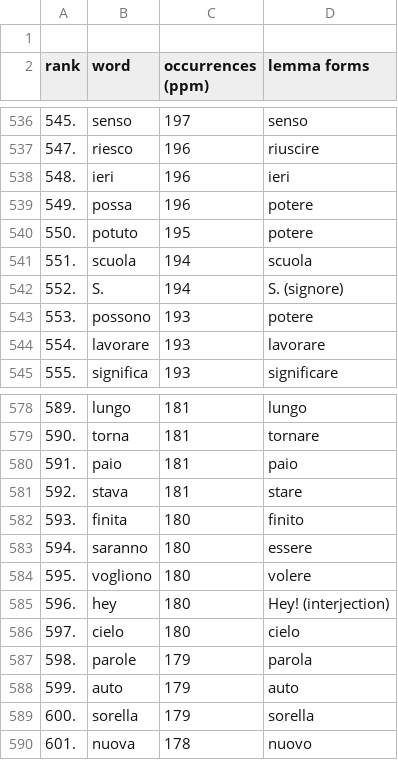
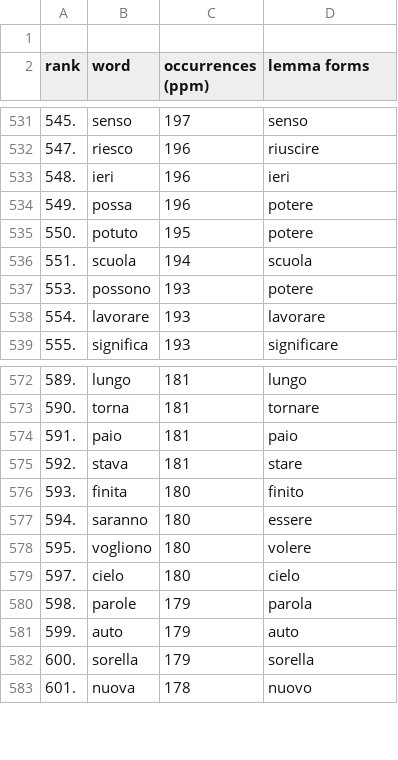
Before and after one commit to mhamilt/top-1000-colfis-anki-deck, a TSV file: wiktionary_top_1000.tsv, drawn as a sheet; only a part is shown, gaps mark what is left out; the diff covers the shown part only.

Commit message:
remove interjections

```diff
--- a/wiktionary_top_1000.tsv
+++ b/wiktionary_top_1000.tsv
@@ -541,3 +536,2 @@ rank	word	occurrences (ppm)	lemma forms
 551.	scuola	194	scuola
-552.	S.	194	S. (signore)
 553.	possono	193	potere
@@ -584,3 +578,2 @@ rank	word	occurrences (ppm)	lemma forms
 595.	vogliono	180	volere
-596.	hey	180	Hey! (interjection)
 597.	cielo	180	cielo
```
Also changed, not shown: 5 removed rows elsewhere in this file.
